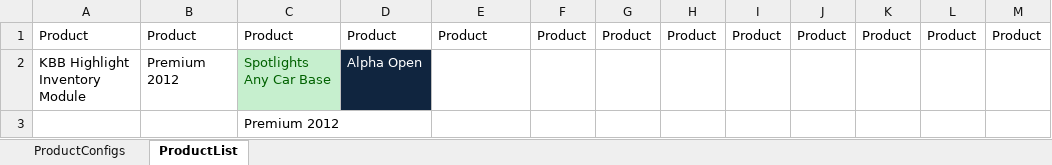
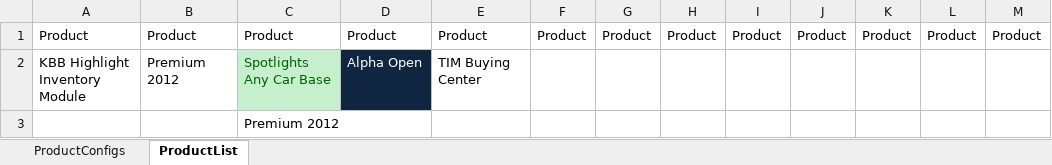
Before and after one commit to ProvarAutomation/QuotingWorkspace, an Excel workbook: Quoting/templates/Product_Configs_Provar.xlsx, sheet ProductList, drawn as a sheet; only a part is shown; values as stored, in another font and other column widths than the file's, no borders; the diff names each change by its address in the sheet, - before the commit and + after, or states it on an @@ line.

```diff
--- a/Quoting/templates/Product_Configs_Provar.xlsx (sheet ProductList)
+++ b/Quoting/templates/Product_Configs_Provar.xlsx (sheet ProductList)
-E2: (empty)
+E2: TIM Buying Center
```
Also changed, not shown: sheet ProductConfigs, 9 other files.
